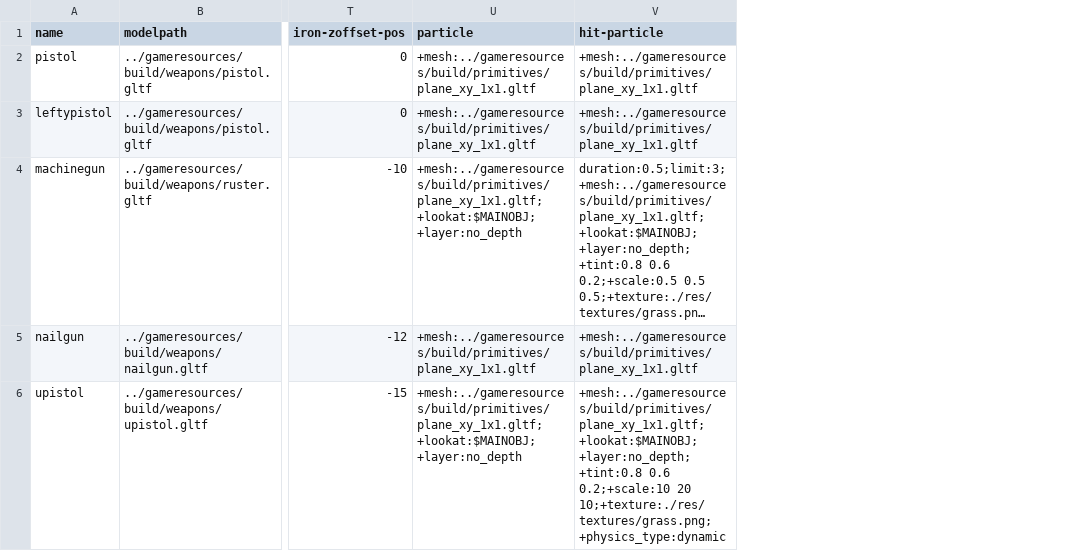
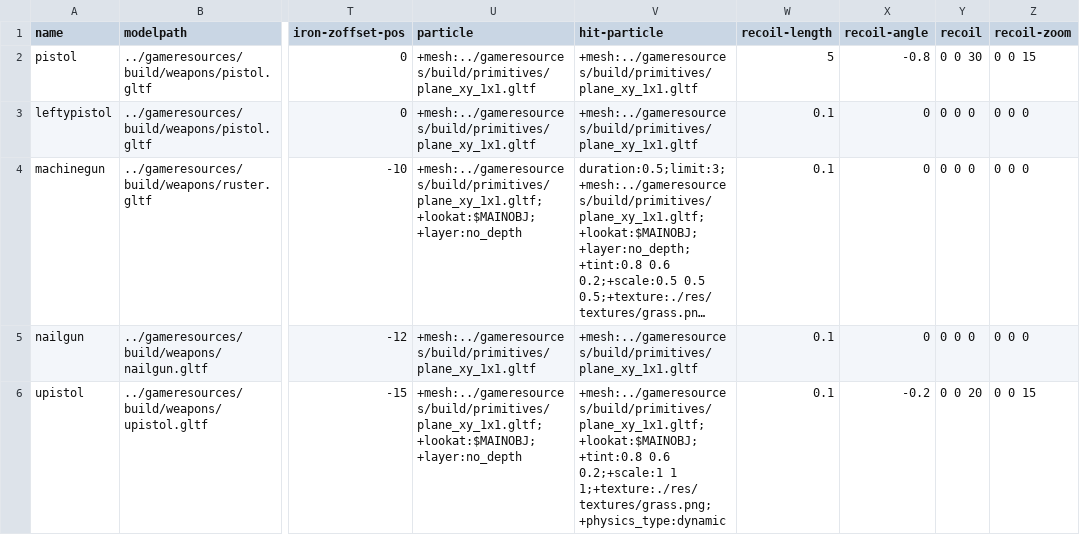
Before and after one commit to BradfordMedeiros/afterworld, a CSV file: data/guns.csv, drawn as a sheet; only a part is shown, gaps mark what is left out; long unchanged cells end in …; the diff names each change by its address in the sheet, - before the commit and + after, or states it on an @@ line.

Commit message:
guns -> debug draw mode, recoil options from config

```diff
--- a/data/guns.csv
+++ b/data/guns.csv
+column W (recoil-length), rows 2-6: 5 | 0.1 | 0.1 | 0.1 | 0.1
+column X (recoil-angle), rows 2-6: -0.8 | 0 | 0 | 0 | -0.2
+column Y (recoil), rows 2-6: 0 0 30 | 0 0 0 | 0 0 0 | 0 0 0 | 0 0 20
+column Z (recoil-zoom), rows 2-6: 0 0 15 | 0 0 0 | 0 0 0 | 0 0 0 | 0 0 15
-V6 (hit-particle): +mesh:../gameresources/build/primitives/plane_xy_1x1.gltf;+lookat:$MAINOBJ;+layer:no_depth;+tint:0.8 0.6 0.2;+scale:10 20 10;+texture:./res/textures/grass.png;+physics_type:dynamic
+V6 (hit-particle): +mesh:../gameresources/build/primitives/plane_xy_1x1.gltf;+lookat:$MAINOBJ;+tint:0.8 0.6 0.2;+scale:1 1 1;+texture:./res/textures/grass.png;+physics_type:dynamic
```
Also changed, not shown: 1 other file.
